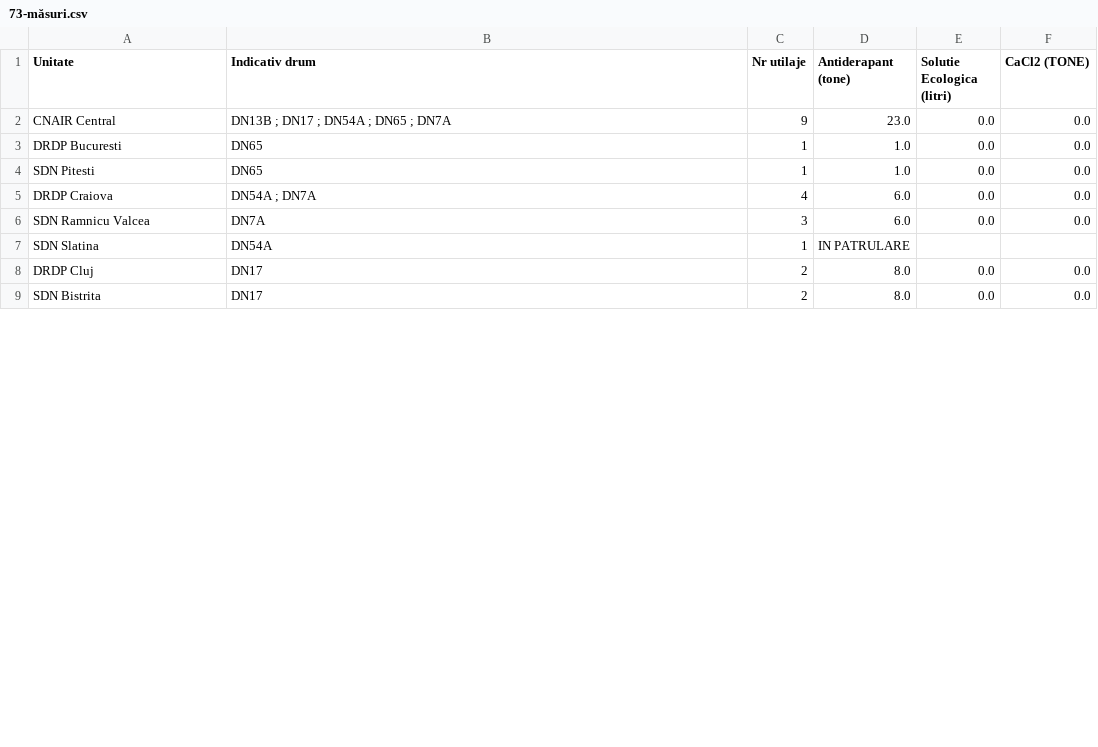
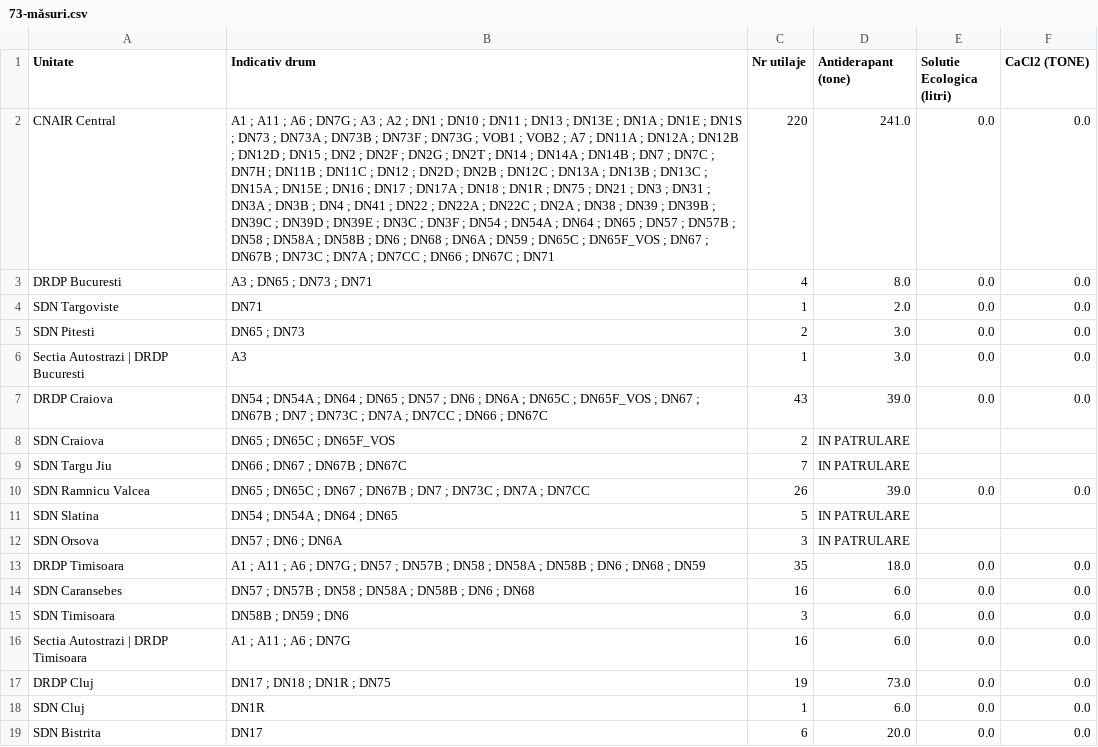
Before and after one commit to gov2-ro/prometeu, a CSV file: data/andnet/csv/73-măsuri.csv, drawn as a sheet; only a part is shown; addresses are those after the commit; the diff covers the shown part only; the diff names each change by its address in the sheet, - before the commit and + after, or states it on an @@ line.

```diff
--- a/data/andnet/csv/73-măsuri.csv
+++ b/data/andnet/csv/73-măsuri.csv
-B2 (Indicativ drum): DN13B ; DN17 ; DN54A ; DN65 ; DN7A
+B2 (Indicativ drum): A1 ; A11 ; A6 ; DN7G ; A3 ; A2 ; DN1 ; DN10 ; DN11 ; DN13 ; DN13E ; DN1A ; DN1E ; DN1S ; DN73 ; DN73A ; DN73B ; DN73F ; DN73G ; VOB1 ; VOB2 ; A7 ; DN11A ; DN12A ; DN12B ; DN12D ; DN15 ; DN2 ; DN2F ; DN2G ; DN2T ; DN14 ; DN14A ; DN14B ; DN7 ; DN7C ; DN7H ; DN11B ; DN11C ; DN12 ; DN2D ; DN2B ; DN12C ; DN13A ; DN13B ; DN13C ; DN15A ; DN15E ; DN16 ; DN17 ; DN17A ; DN18 ; DN1R ; DN75 ; DN21 ; DN3 ; DN31 ; DN3A ; DN3B ; DN4 ; DN41 ; DN22 ; DN22A ; DN22C ; DN2A ; DN38 ; DN39 ; DN39B ; DN39C ; DN39D ; DN39E ; DN3C ; DN3F ; DN54 ; DN54A ; DN64 ; DN65 ; DN57 ; DN57B ; DN58 ; DN58A ; DN58B ; DN6 ; DN68 ; DN6A ; DN59 ; DN65C ; DN65F_VOS ; DN67 ; DN67B ; DN73C ; DN7A ; DN7CC ; DN66 ; DN67C ; DN71
-C2 (Nr utilaje): 9
+C2 (Nr utilaje): 220
-D2 (Antiderapant (tone)): 23.0
+D2 (Antiderapant (tone)): 241.0
-B3 (Indicativ drum): DN65
+B3 (Indicativ drum): A3 ; DN65 ; DN73 ; DN71
-C3 (Nr utilaje): 1
+C3 (Nr utilaje): 4
-D3 (Antiderapant (tone)): 1.0
+D3 (Antiderapant (tone)): 8.0
+row 4: SDN Targoviste | DN71 | 1 | 2.0 | 0.0 | 0.0
-B5 (Indicativ drum): DN65
+B5 (Indicativ drum): DN65 ; DN73
-C5 (Nr utilaje): 1
+C5 (Nr utilaje): 2
-D5 (Antiderapant (tone)): 1.0
+D5 (Antiderapant (tone)): 3.0
+row 6: Sectia Autostrazi | DRDP Bucuresti | A3 | 1 | 3.0 | 0.0 | 0.0
-B7 (Indicativ drum): DN54A ; DN7A
+B7 (Indicativ drum): DN54 ; DN54A ; DN64 ; DN65 ; DN57 ; DN6 ; DN6A ; DN65C ; DN65F_VOS ; DN67 ; DN67B ; DN7 ; DN73C ; DN7A ; DN7CC ; DN66 ; DN67C
-C7 (Nr utilaje): 4
+C7 (Nr utilaje): 43
-D7 (Antiderapant (tone)): 6.0
+D7 (Antiderapant (tone)): 39.0
+row 8: SDN Craiova | DN65 ; DN65C ; DN65F_VOS | 2 | IN PATRULARE
+row 9: SDN Targu Jiu | DN66 ; DN67 ; DN67B ; DN67C | 7 | IN PATRULARE
-B10 (Indicativ drum): DN7A
+B10 (Indicativ drum): DN65 ; DN65C ; DN67 ; DN67B ; DN7 ; DN73C ; DN7A ; DN7CC
-C10 (Nr utilaje): 3
+C10 (Nr utilaje): 26
-D10 (Antiderapant (tone)): 6.0
+D10 (Antiderapant (tone)): 39.0
-B11 (Indicativ drum): DN54A
+B11 (Indicativ drum): DN54 ; DN54A ; DN64 ; DN65
-C11 (Nr utilaje): 1
+C11 (Nr utilaje): 5
+row 12: SDN Orsova | DN57 ; DN6 ; DN6A | 3 | IN PATRULARE
+row 13: DRDP Timisoara | A1 ; A11 ; A6 ; DN7G ; DN57 ; DN57B ; DN58 ; DN58A ; DN58B ; DN6 ; DN68 ; DN59 | 35 | 18.0 | 0.0 | 0.0
+row 14: SDN Caransebes | DN57 ; DN57B ; DN58 ; DN58A ; DN58B ; DN6 ; DN68 | 16 | 6.0 | 0.0 | 0.0
+row 15: SDN Timisoara | DN58B ; DN59 ; DN6 | 3 | 6.0 | 0.0 | 0.0
+row 16: Sectia Autostrazi | DRDP Timisoara | A1 ; A11 ; A6 ; DN7G | 16 | 6.0 | 0.0 | 0.0
-B17 (Indicativ drum): DN17
+B17 (Indicativ drum): DN17 ; DN18 ; DN1R ; DN75
-C17 (Nr utilaje): 2
+C17 (Nr utilaje): 19
-D17 (Antiderapant (tone)): 8.0
+D17 (Antiderapant (tone)): 73.0
+row 18: SDN Cluj | DN1R | 1 | 6.0 | 0.0 | 0.0
-C19 (Nr utilaje): 2
+C19 (Nr utilaje): 6
-D19 (Antiderapant (tone)): 8.0
+D19 (Antiderapant (tone)): 20.0
```
Also changed, not shown: 19 added rows and 6 edited cells elsewhere in this file, data/andnet/csv/72-starea-părții-carosabile.csv, data/andnet/csv/evenimente rutiere.csv, 20 other files.
